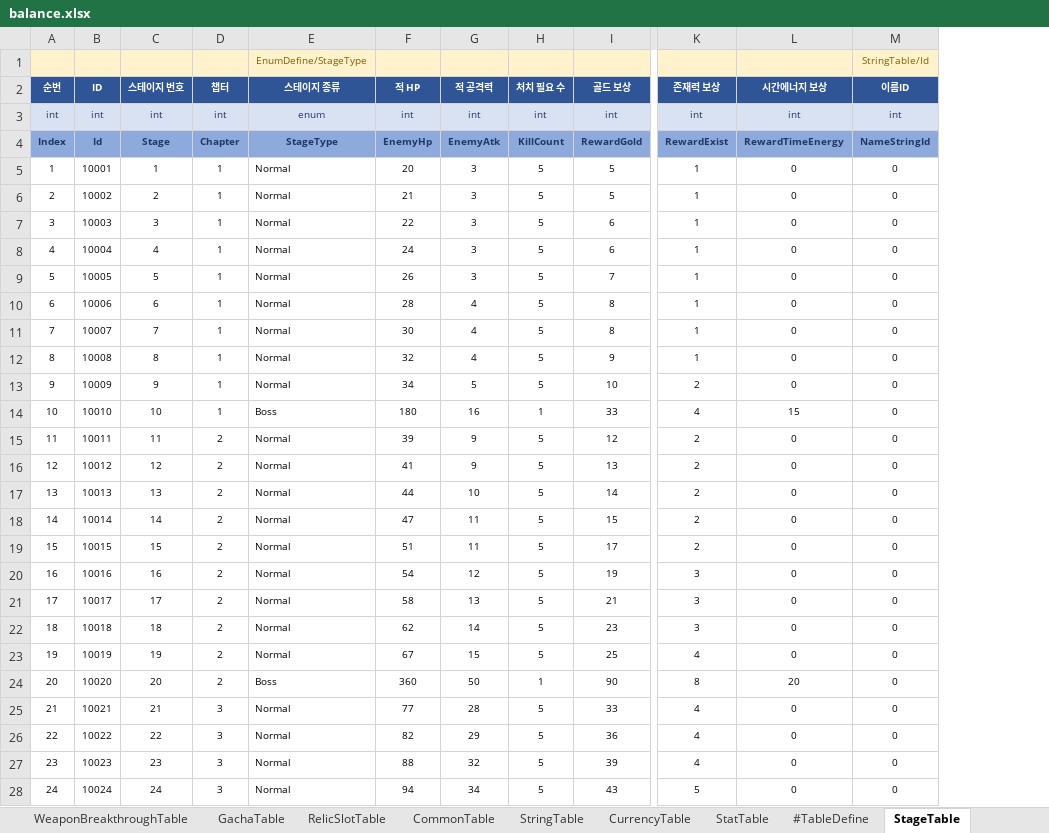
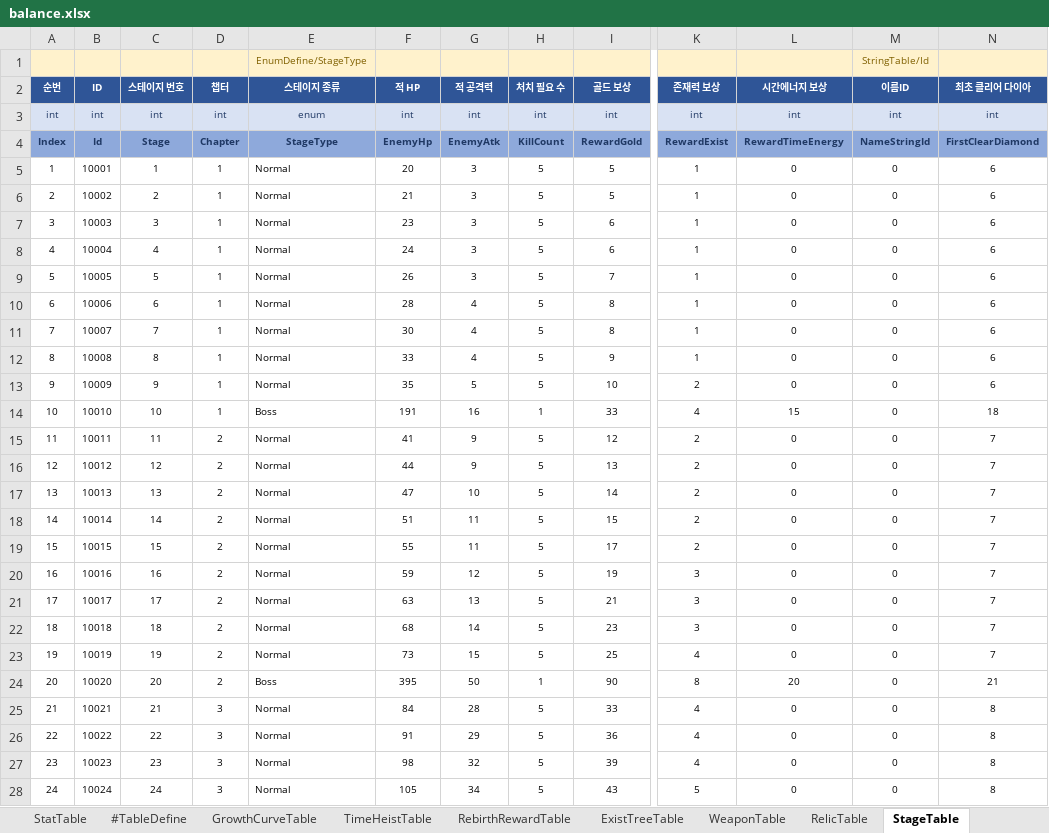
Before and after one commit to MasKids/idle_rpg, an Excel workbook: balance/balance.xlsx, sheet StageTable, drawn as a sheet; only a part is shown, gaps mark what is left out; values as stored, in another font and other column widths than the file's, no borders; the diff covers the shown part only; the diff names each change by its address in the sheet, - before the commit and + after, or states it on an @@ line.

```diff
--- a/balance/balance.xlsx (sheet StageTable)
+++ b/balance/balance.xlsx (sheet StageTable)
+column N (최초 클리어 다이아), rows 3-28: int | FirstClearDiamond | 6 | 6 | 6 | 6 | 6 | 6 | 6 | 6 | 6 | 18 | 7 | 7 | 7 | 7 | 7 | 7 | 7 | 7 | 7 | 21 | 8 | 8 | 8 | 8
-F7 (적 HP): 22
+F7 (적 HP): 23
-F12 (적 HP): 32
+F12 (적 HP): 33
-F13 (적 HP): 34
+F13 (적 HP): 35
-F14 (적 HP): 180
+F14 (적 HP): 191
-F15 (적 HP): 39
+F15 (적 HP): 41
-F16 (적 HP): 41
+F16 (적 HP): 44
-F17 (적 HP): 44
+F17 (적 HP): 47
-F18 (적 HP): 47
+F18 (적 HP): 51
-F19 (적 HP): 51
+F19 (적 HP): 55
-F20 (적 HP): 54
+F20 (적 HP): 59
-F21 (적 HP): 58
+F21 (적 HP): 63
-F22 (적 HP): 62
+F22 (적 HP): 68
-F23 (적 HP): 67
+F23 (적 HP): 73
-F24 (적 HP): 360
+F24 (적 HP): 395
-F25 (적 HP): 77
+F25 (적 HP): 84
-F26 (적 HP): 82
+F26 (적 HP): 91
-F27 (적 HP): 88
+F27 (적 HP): 98
-F28 (적 HP): 94
+F28 (적 HP): 105
```
Also changed, not shown: 176 edited cells elsewhere in this sheet, sheet ExistTreeTable, sheet RebirthRewardTable, sheet #TableDefine, sheet StringTable, sheet FeatureUnlockTable, other sheet tabs, 15 other files.
